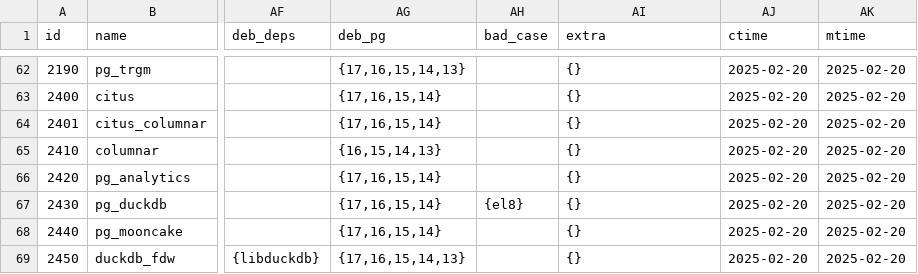
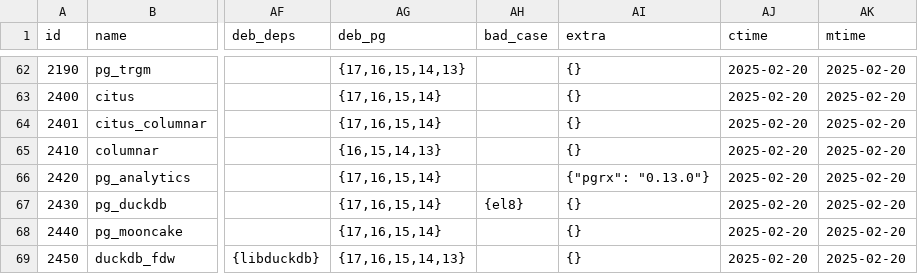
Before and after one commit to pgsty/extension, a CSV file: data/extension.csv, drawn as a sheet; only a part is shown, gaps mark what is left out; the diff covers the shown part only; the diff names each change by its address in the sheet, - before the commit and + after, or states it on an @@ line.

Commit message:
add pgrx version to extra field

```diff
--- a/data/extension.csv
+++ b/data/extension.csv
-AI66 (extra): {}
+AI66 (extra): {"pgrx": "0.13.0"}
```
Also changed, not shown: 34 edited cells elsewhere in this file.
